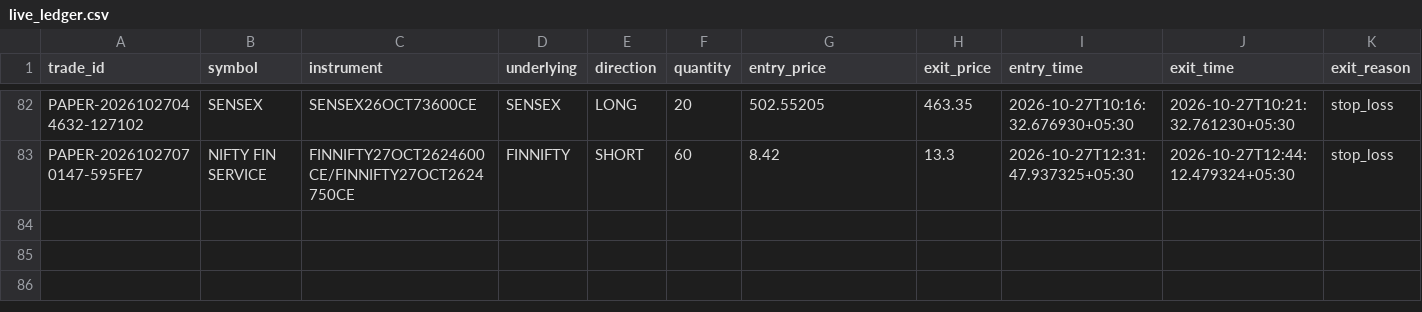
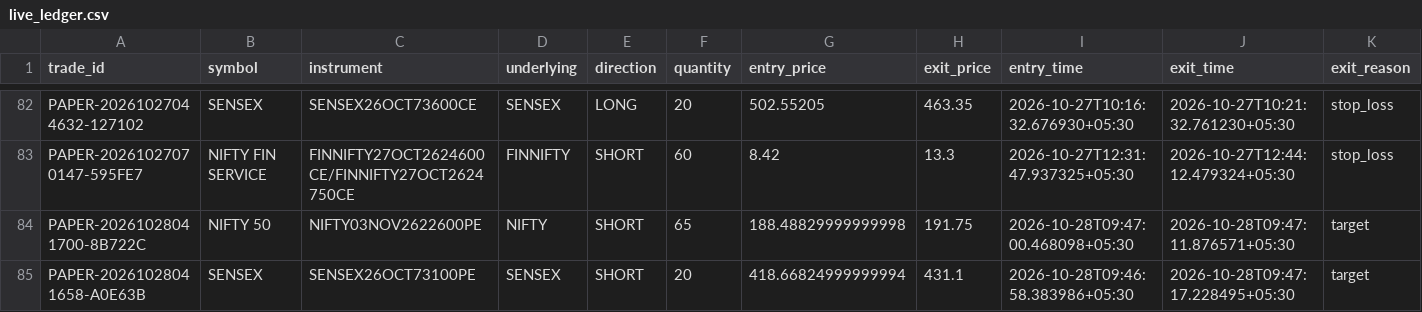
Before and after one commit to TN-Light/trading, a CSV file: reports/papertrade/live_ledger.csv, drawn as a sheet; only a part is shown, gaps mark what is left out; rows hold the shown columns only; the diff names each change by its address in the sheet, - before the commit and + after, or states it on an @@ line.

Commit message:
docs(cost-buffers): align GEMINI.md L20 statutory fee floors with empirical maximums and sync ledger

```diff
--- a/reports/papertrade/live_ledger.csv
+++ b/reports/papertrade/live_ledger.csv
+row 84: PAPER-20261028041700-8B722C | NIFTY 50 | NIFTY03NOV2622600PE | NIFTY | SHORT | 65 | 188.48829999999998 | 191.75 | 2026-10-28T09:47:00.468098+05:30 | 2026-10-28T09:47:11.876571+05:30 | target
+row 85: PAPER-20261028041658-A0E63B | SENSEX | SENSEX26OCT73100PE | SENSEX | SHORT | 20 | 418.66824999999994 | 431.1 | 2026-10-28T09:46:58.383986+05:30 | 2026-10-28T09:47:17.228495+05:30 | target
```
Also changed, not shown: 1 other file.
